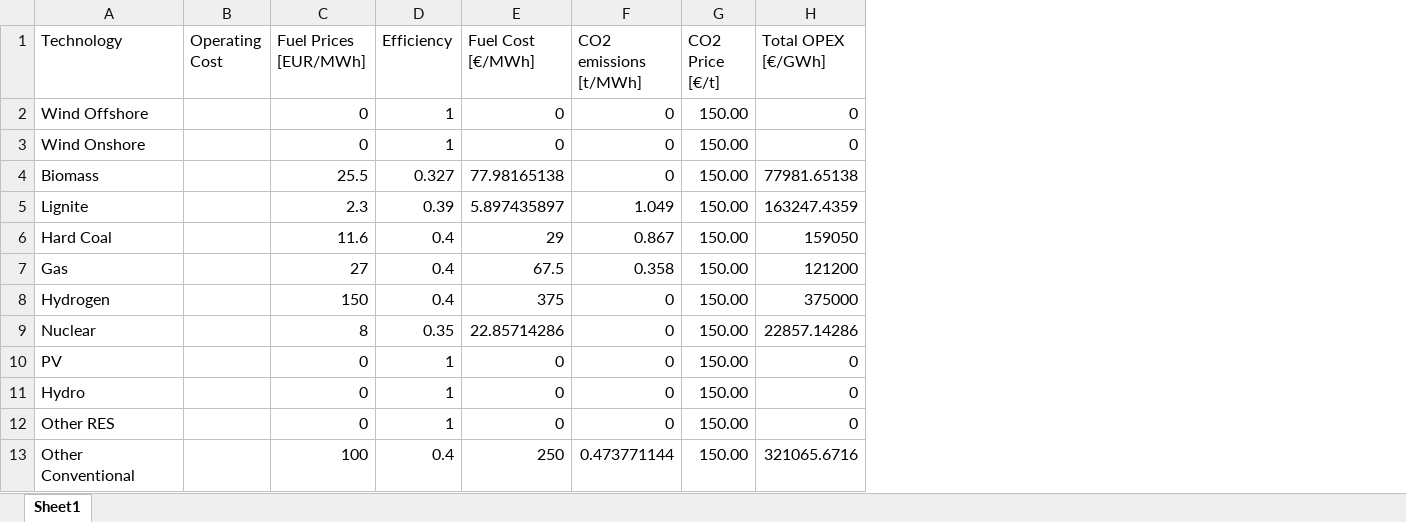
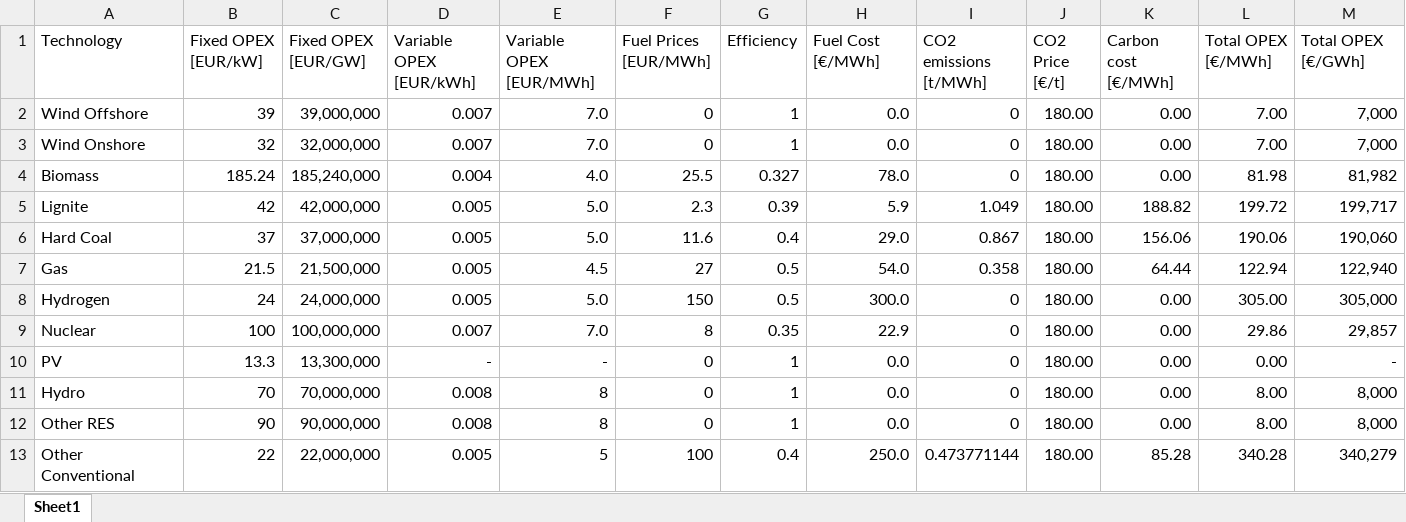
Before and after one commit to bioapfelsaft123/MasterThesis, an Excel workbook: Data/HighFuel/OPEX.xlsx, sheet Sheet1, drawn as a sheet; values as stored, in another font and other column widths than the file's, no borders; removed rows and columns are numbered as before the commit, all else as after; the diff names each change by its address in the sheet, - before the commit and + after, or states it on an @@ line.

Commit message:
First execution with final data

```diff
--- a/Data/HighFuel/OPEX.xlsx (sheet Sheet1)
+++ b/Data/HighFuel/OPEX.xlsx (sheet Sheet1)
-column B (Operating Cost), empty
+column B (Fixed OPEX [EUR/kW]), rows 2-13: 39 | 32 | 185.24 | 42 | 37 | 21.5 | 24 | 100 | 13.3 | 70 | 90 | 22
+column C (Fixed OPEX [EUR/GW]), rows 2-13: 39,000,000 | 32,000,000 | 185,240,000 | 42,000,000 | 37,000,000 | 21,500,000 | 24,000,000 | 100,000,000 | 13,300,000 | 70,000,000 | 90,000,000 | 22,000,000
+column D (Variable OPEX [EUR/kWh]), rows 2-13: 0.007 | 0.007 | 0.004 | 0.005 | 0.005 | 0.005 | 0.005 | 0.007 | - | 0.008 | 0.008 | 0.005
+column E (Variable OPEX [EUR/MWh]), rows 2-13: 7.0 | 7.0 | 4.0 | 5.0 | 5.0 | 4.5 | 5.0 | 7.0 | - | 8 | 8 | 5
+column K (Carbon cost [€/MWh]), rows 2-13: 0.00 | 0.00 | 0.00 | 188.82 | 156.06 | 64.44 | 0.00 | 0.00 | 0.00 | 0.00 | 0.00 | 85.28
+column L (Total OPEX [€/MWh]), rows 2-13: 7.00 | 7.00 | 81.98 | 199.72 | 190.06 | 122.94 | 305.00 | 29.86 | 0.00 | 8.00 | 8.00 | 340.28
-H2:H3 (Fuel Cost [€/MWh]): 0
+H2:H3 (Fuel Cost [€/MWh]): 0.0
-J2:J13 (CO2 Price [€/t]): 150.00
+J2:J13 (CO2 Price [€/t]): 180.00
-M2:M3 (Total OPEX [€/GWh]): 0
+M2:M3 (Total OPEX [€/GWh]): 7,000
-H4 (Fuel Cost [€/MWh]): 77.98165138
+H4 (Fuel Cost [€/MWh]): 78.0
-M4 (Total OPEX [€/GWh]): 77981.65138
+M4 (Total OPEX [€/GWh]): 81,982
-H5 (Fuel Cost [€/MWh]): 5.897435897
+H5 (Fuel Cost [€/MWh]): 5.9
-M5 (Total OPEX [€/GWh]): 163247.4359
+M5 (Total OPEX [€/GWh]): 199,717
-H6 (Fuel Cost [€/MWh]): 29
+H6 (Fuel Cost [€/MWh]): 29.0
-M6 (Total OPEX [€/GWh]): 159050
+M6 (Total OPEX [€/GWh]): 190,060
-G7:G8 (Efficiency): 0.4
+G7:G8 (Efficiency): 0.5
-H7 (Fuel Cost [€/MWh]): 67.5
+H7 (Fuel Cost [€/MWh]): 54.0
-M7 (Total OPEX [€/GWh]): 121200
+M7 (Total OPEX [€/GWh]): 122,940
-H8 (Fuel Cost [€/MWh]): 375
+H8 (Fuel Cost [€/MWh]): 300.0
-M8 (Total OPEX [€/GWh]): 375000
+M8 (Total OPEX [€/GWh]): 305,000
-H9 (Fuel Cost [€/MWh]): 22.85714286
+H9 (Fuel Cost [€/MWh]): 22.9
-M9 (Total OPEX [€/GWh]): 22857.14286
+M9 (Total OPEX [€/GWh]): 29,857
-H10:H12 (Fuel Cost [€/MWh]): 0
+H10:H12 (Fuel Cost [€/MWh]): 0.0
-M10 (Total OPEX [€/GWh]): 0
+M10 (Total OPEX [€/GWh]): -
-M11:M12 (Total OPEX [€/GWh]): 0
+M11:M12 (Total OPEX [€/GWh]): 8,000
-H13 (Fuel Cost [€/MWh]): 250
+H13 (Fuel Cost [€/MWh]): 250.0
-M13 (Total OPEX [€/GWh]): 321065.6716
+M13 (Total OPEX [€/GWh]): 340,279
```
Also changed, not shown: formulas that keep their value, Data/HighFuel_NetZero/OPEX.xlsx, Data/NetZero/OPEX.xlsx, 50 other files.
